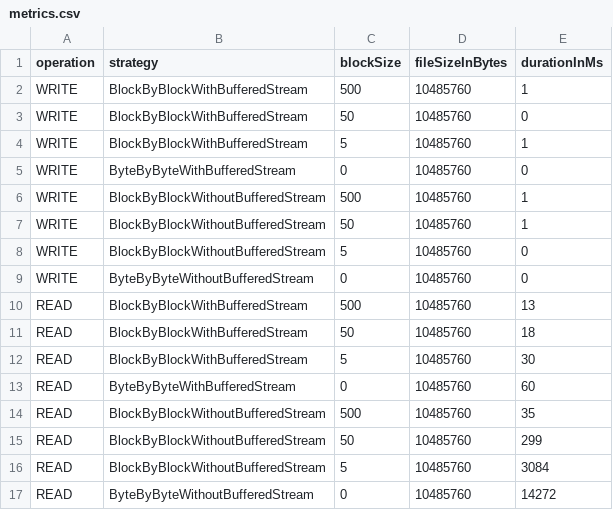
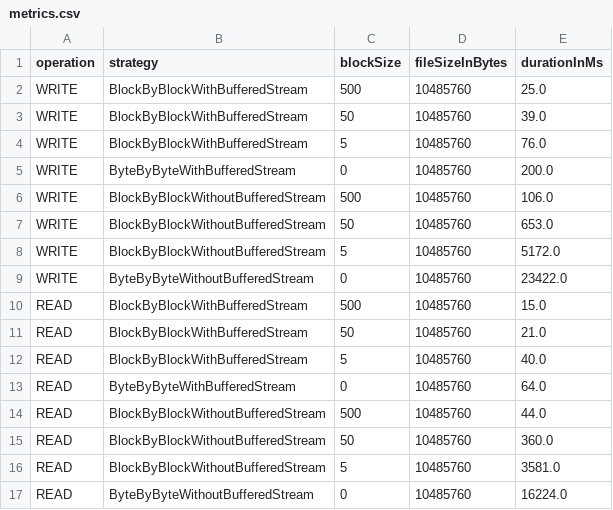
Before and after one commit to AdrianoRuberto/RES-Labo02, a CSV file: metrics.csv, drawn as a sheet.

```diff
--- a/metrics.csv
+++ b/metrics.csv
@@ -1,17 +1,17 @@
 operation,strategy,blockSize,fileSizeInBytes,durationInMs
-WRITE,BlockByBlockWithBufferedStream,500,10485760,1
-WRITE,BlockByBlockWithBufferedStream,50,10485760,0
-WRITE,BlockByBlockWithBufferedStream,5,10485760,1
-WRITE,ByteByByteWithBufferedStream,0,10485760,0
-WRITE,BlockByBlockWithoutBufferedStream,500,10485760,1
-WRITE,BlockByBlockWithoutBufferedStream,50,10485760,1
-WRITE,BlockByBlockWithoutBufferedStream,5,10485760,0
-WRITE,ByteByByteWithoutBufferedStream,0,10485760,0
-READ,BlockByBlockWithBufferedStream,500,10485760,13
-READ,BlockByBlockWithBufferedStream,50,10485760,18
-READ,BlockByBlockWithBufferedStream,5,10485760,30
-READ,ByteByByteWithBufferedStream,0,10485760,60
-READ,BlockByBlockWithoutBufferedStream,500,10485760,35
-READ,BlockByBlockWithoutBufferedStream,50,10485760,299
-READ,BlockByBlockWithoutBufferedStream,5,10485760,3084
-READ,ByteByByteWithoutBufferedStream,0,10485760,14272
+WRITE,BlockByBlockWithBufferedStream,500,10485760,25.0
+WRITE,BlockByBlockWithBufferedStream,50,10485760,39.0
+WRITE,BlockByBlockWithBufferedStream,5,10485760,76.0
+WRITE,ByteByByteWithBufferedStream,0,10485760,200.0
+WRITE,BlockByBlockWithoutBufferedStream,500,10485760,106.0
+WRITE,BlockByBlockWithoutBufferedStream,50,10485760,653.0
+WRITE,BlockByBlockWithoutBufferedStream,5,10485760,5172.0
+WRITE,ByteByByteWithoutBufferedStream,0,10485760,23422.0
+READ,BlockByBlockWithBufferedStream,500,10485760,15.0
+READ,BlockByBlockWithBufferedStream,50,10485760,21.0
+READ,BlockByBlockWithBufferedStream,5,10485760,40.0
+READ,ByteByByteWithBufferedStream,0,10485760,64.0
+READ,BlockByBlockWithoutBufferedStream,500,10485760,44.0
+READ,BlockByBlockWithoutBufferedStream,50,10485760,360.0
+READ,BlockByBlockWithoutBufferedStream,5,10485760,3581.0
+READ,ByteByByteWithoutBufferedStream,0,10485760,16224.0
```
Also changed, not shown: 1 other file.
